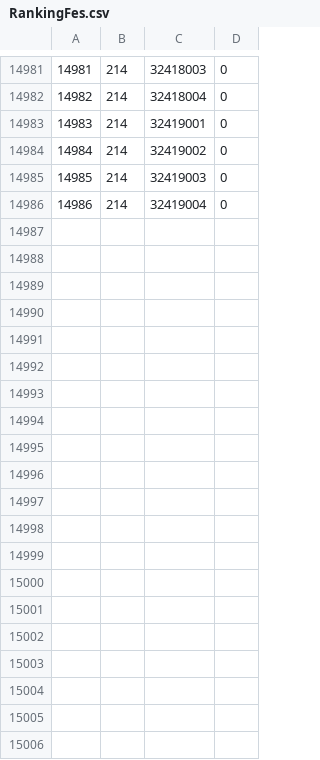
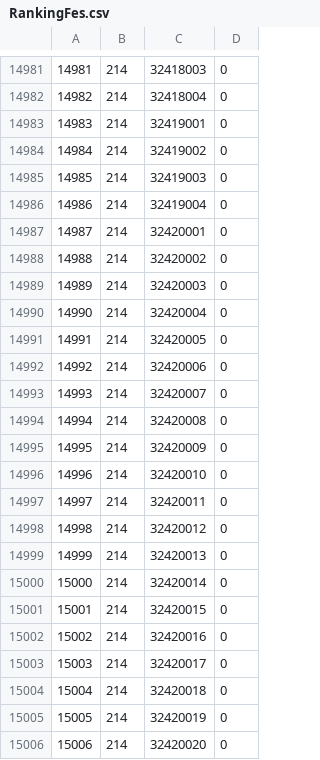
Before and after one commit to hibikidesu/doaxvv-data, a CSV file: csv/RankingFes.csv, drawn as a sheet; only a part is shown, gaps mark what is left out; the diff covers the shown part only.

```diff
--- a/csv/RankingFes.csv
+++ b/csv/RankingFes.csv
@@ -14986 +14986,21 @@
 "14986","214","32419004","0"
+"14987","214","32420001","0"
+"14988","214","32420002","0"
+"14989","214","32420003","0"
+"14990","214","32420004","0"
+"14991","214","32420005","0"
+"14992","214","32420006","0"
+"14993","214","32420007","0"
+"14994","214","32420008","0"
+"14995","214","32420009","0"
+"14996","214","32420010","0"
+"14997","214","32420011","0"
+"14998","214","32420012","0"
+"14999","214","32420013","0"
+"15000","214","32420014","0"
+"15001","214","32420015","0"
+"15002","214","32420016","0"
+"15003","214","32420017","0"
+"15004","214","32420018","0"
+"15005","214","32420019","0"
+"15006","214","32420020","0"
```
Also changed, not shown: 13 added rows elsewhere in this file, csv/Gacha.csv, csv/GachaRewardTable.csv, 44 other files.
